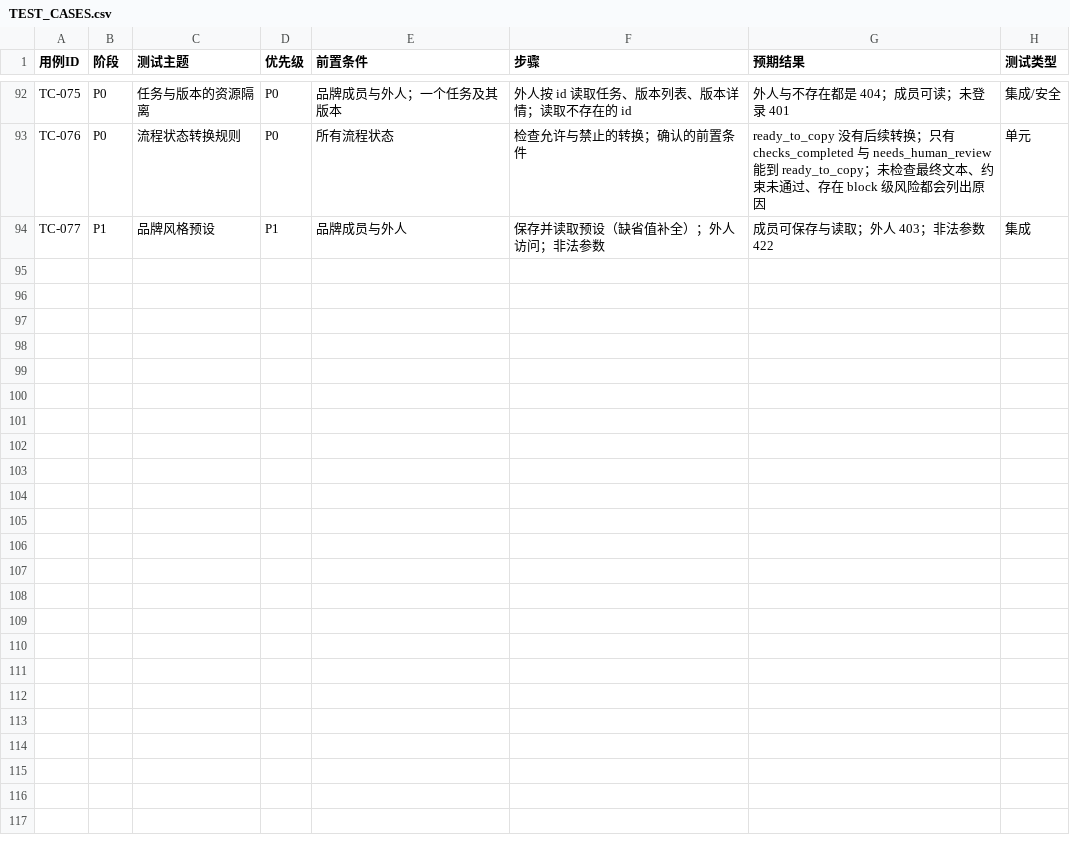
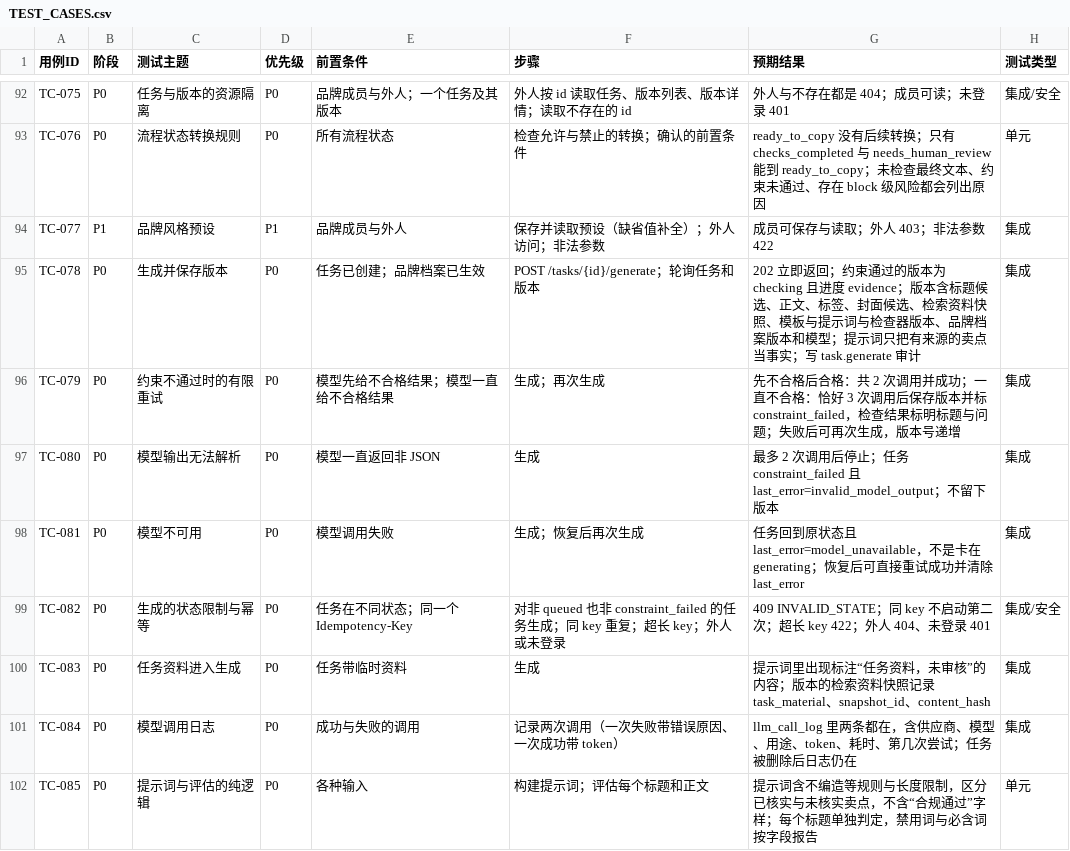
Before and after one commit to c4002159/RedNoteSearch, a CSV file: docs/TEST_CASES.csv, drawn as a sheet; only a part is shown, gaps mark what is left out.

```diff
--- a/docs/TEST_CASES.csv
+++ b/docs/TEST_CASES.csv
@@ -94 +94,9 @@ TC-076,P0,流程状态转换规则,P0,所有流程状态,检查允许与禁止
 TC-077,P1,品牌风格预设,P1,品牌成员与外人,保存并读取预设（缺省值补全）；外人访问；非法参数,成员可保存与读取；外人 403；非法参数 422,集成
+TC-078,P0,生成并保存版本,P0,任务已创建；品牌档案已生效,POST /tasks/{id}/generate；轮询任务和版本,202 立即返回；约束通过的版本为 checking 且进度 evidence；版本含标题候选、正文、标签、封面候选、检索资料快照、模板与提示词与检查器版本、品牌档案版本和模型；提示词只把有来源的卖点当事实；写 task.generate 审计,集成
+TC-079,P0,约束不通过时的有限重试,P0,模型先给不合格结果；模型一直给不合格结果,生成；再次生成,先不合格后合格：共 2 次调用并成功；一直不合格：恰好 3 次调用后保存版本并标 constraint_failed，检查结果标明标题与问题；失败后可再次生成，版本号递增,集成
+TC-080,P0,模型输出无法解析,P0,模型一直返回非 JSON,生成,最多 2 次调用后停止；任务 constraint_failed 且 last_error=invalid_model_output；不留下版本,集成
+TC-081,P0,模型不可用,P0,模型调用失败,生成；恢复后再次生成,任务回到原状态且 last_error=model_unavailable，不是卡在 generating；恢复后可直接重试成功并清除 last_error,集成
+TC-082,P0,生成的状态限制与幂等,P0,任务在不同状态；同一个 Idempotency-Key,对非 queued 也非 constraint_failed 的任务生成；同 key 重复；超长 key；外人或未登录,409 INVALID_STATE；同 key 不启动第二次；超长 key 422；外人 404、未登录 401,集成/安全
+TC-083,P0,任务资料进入生成,P0,任务带临时资料,生成,提示词里出现标注“任务资料，未审核”的内容；版本的检索资料快照记录 task_material、snapshot_id、content_hash,集成
+TC-084,P0,模型调用日志,P0,成功与失败的调用,记录两次调用（一次失败带错误原因、一次成功带 token）,llm_call_log 里两条都在，含供应商、模型、用途、token、耗时、第几次尝试；任务被删除后日志仍在,集成
+TC-085,P0,提示词与评估的纯逻辑,P0,各种输入,构建提示词；评估每个标题和正文,提示词含不编造等规则与长度限制，区分已核实与未核实卖点，不含“合规通过”字样；每个标题单独判定，禁用词与必含词按字段报告,单元
```
Also changed, not shown: 17 other files.
